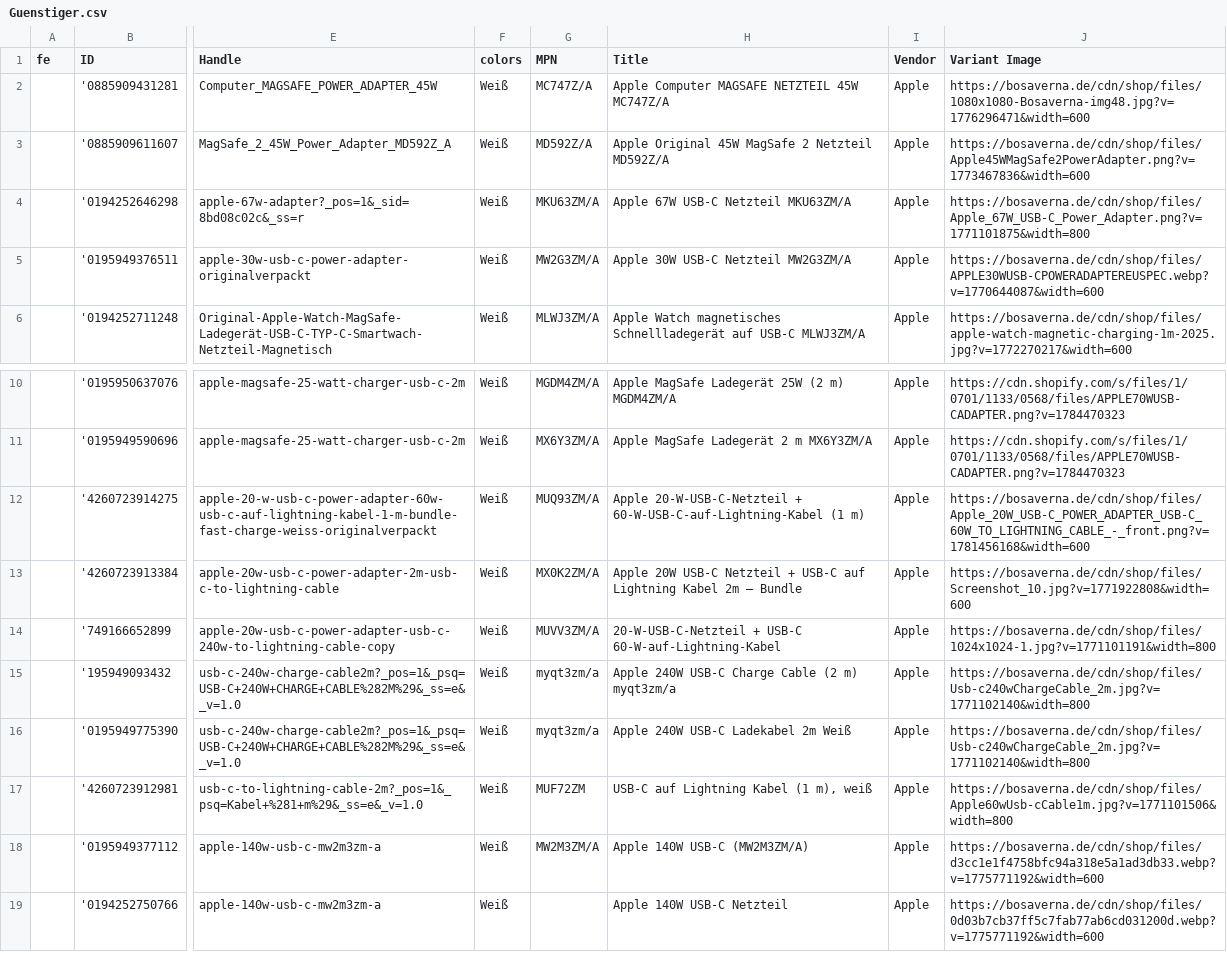
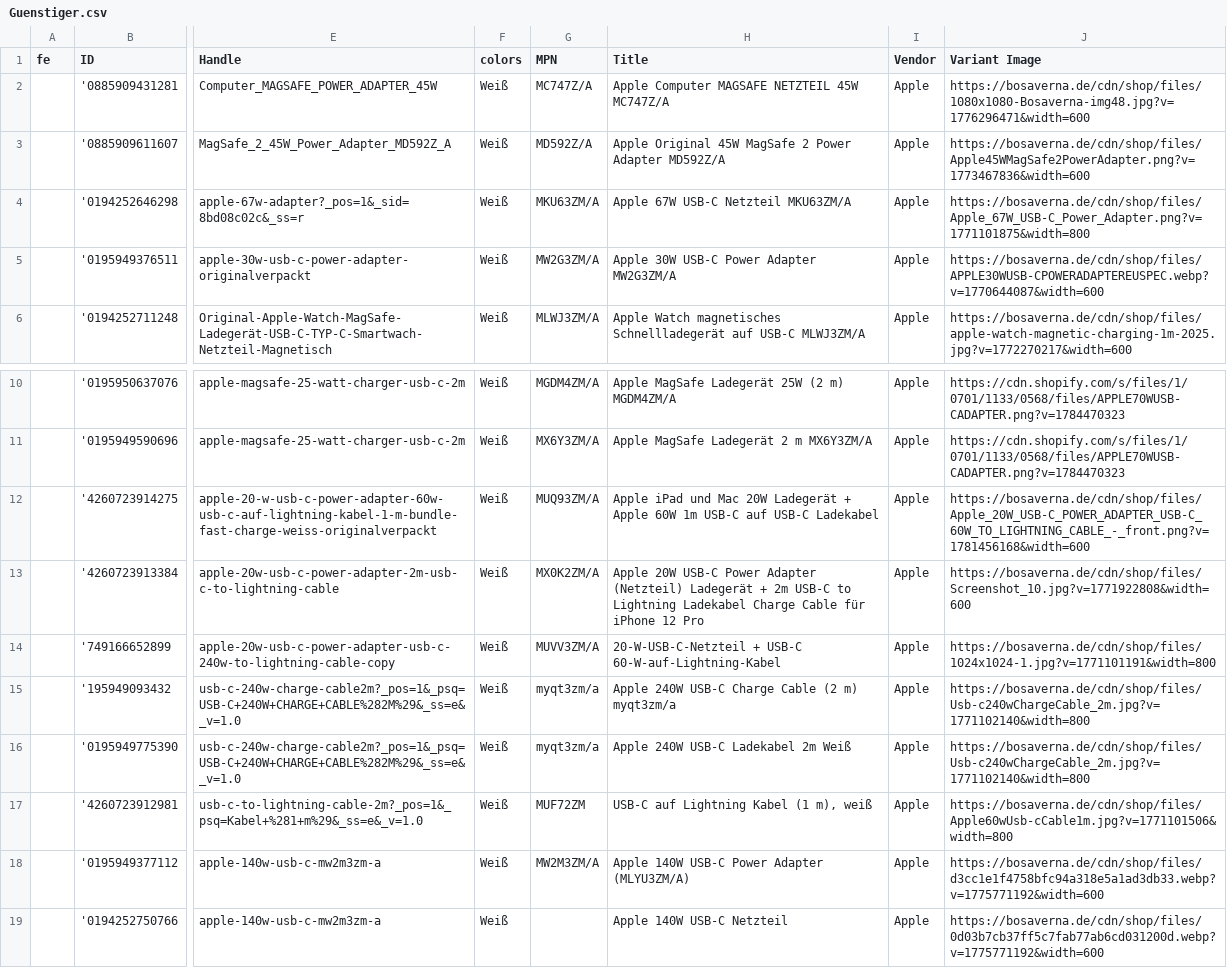
Before and after one commit to aqibali97/Feeds-Manager, a CSV file: feeds/Guenstiger.csv, drawn as a sheet; only a part is shown, gaps mark what is left out; the diff names each change by its address in the sheet, - before the commit and + after, or states it on an @@ line.

Commit message:
Automatic feed update 2026-09-01 19:17

```diff
--- a/feeds/Guenstiger.csv
+++ b/feeds/Guenstiger.csv
-H3 (Title): …MagSafe 2 Netzteil MD592Z/A
+H3 (Title): …MagSafe 2 Power Adapter MD592Z/A
-H5 (Title): Apple 30W USB-C Netzteil MW2G3ZM/A
+H5 (Title): Apple 30W USB-C Power Adapter MW2G3ZM/A
-H12 (Title): Apple 20-W-USB-C-Netzteil + 60-W-USB-C-auf-Lightning-Kabel (1 m)
+H12 (Title): Apple iPad und Mac 20W Ladegerät + Apple 60W 1m USB‑C auf USB-C Ladekabel
-H13 (Title): …20W USB-C Netzteil + USB-C auf Lightning Kabel 2m – Bundle
+H13 (Title): …20W USB-C Power Adapter (Netzteil) Ladegerät + 2m USB-C to Lightning Ladekabel Charge Cable für iPhone 12 Pro
-H18 (Title): Apple 140W USB-C (MW2M3ZM/A)
+H18 (Title): Apple 140W USB-C Power Adapter (MLYU3ZM/A)
```
